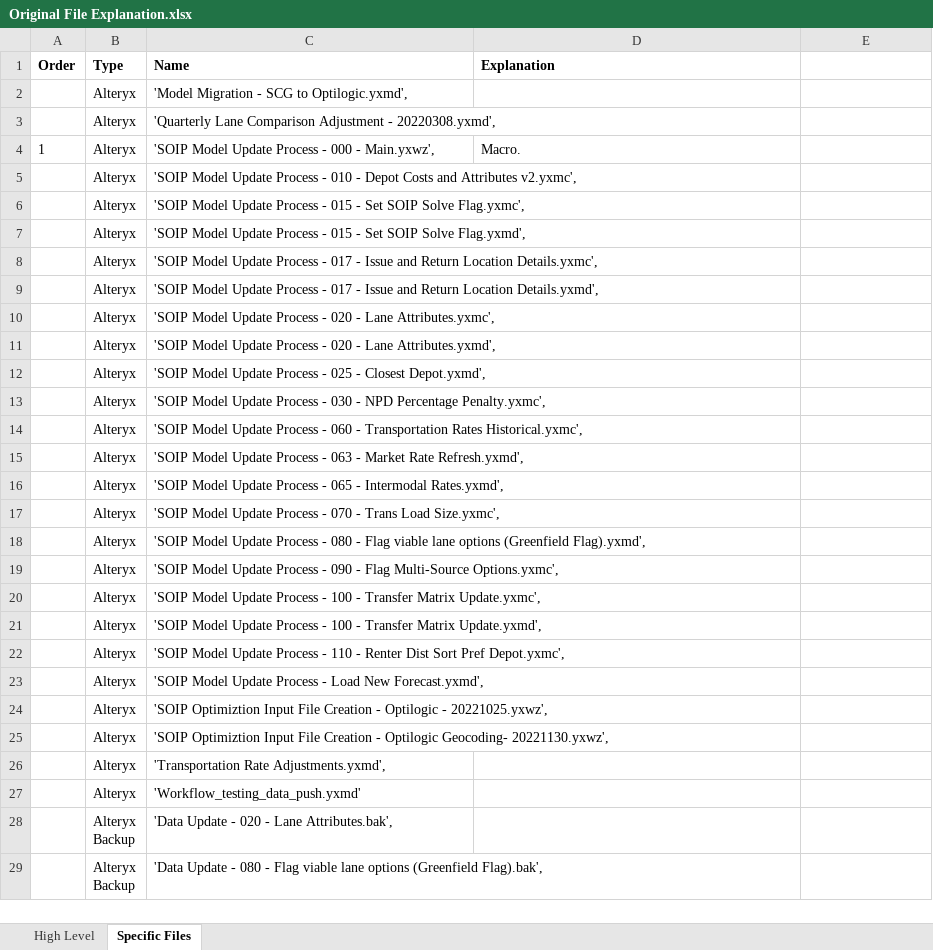
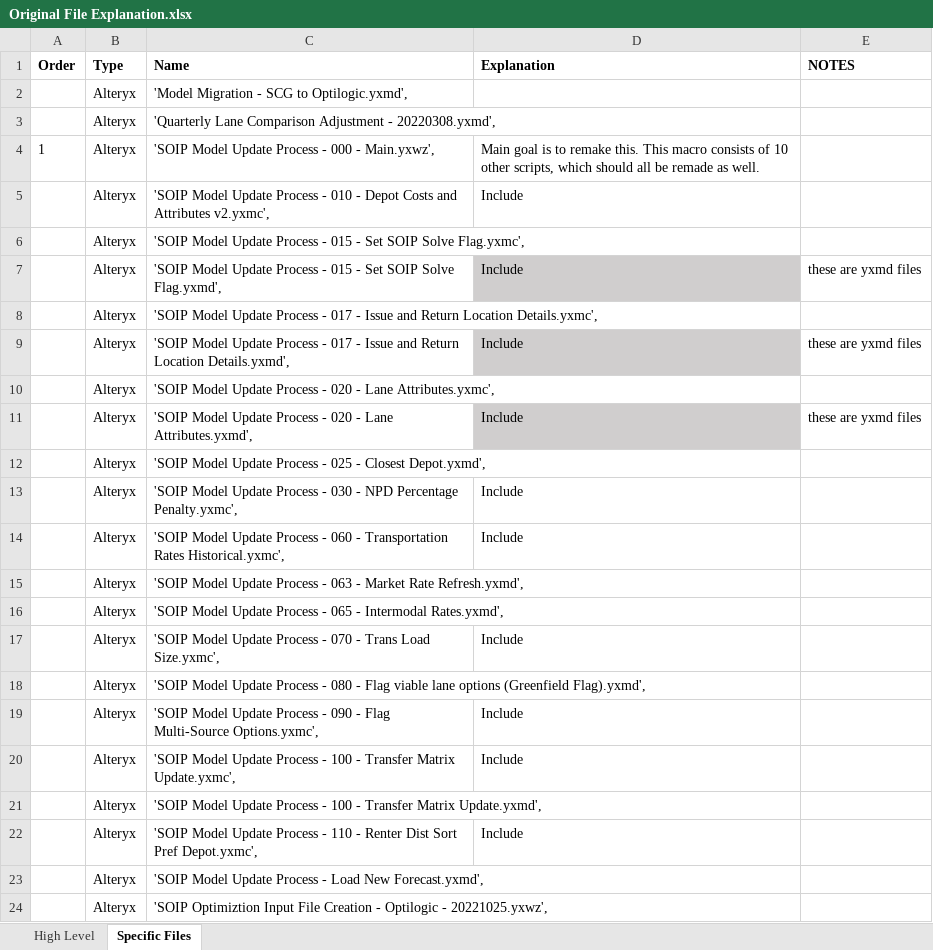
Before and after one commit to gbilleyPeco/soip-workflow-automation, an Excel workbook: docs/Original File Explanation.xlsx, sheet Specific Files, drawn as a sheet; only a part is shown; the shorter side is filled out with more unchanged rows; values as stored, in another font and other column widths than the file's, no borders; the diff names each change by its address in the sheet, - before the commit and + after, or states it on an @@ line.

Commit message:
moving stuff around

```diff
--- a/docs/Original File Explanation.xlsx (sheet Specific Files)
+++ b/docs/Original File Explanation.xlsx (sheet Specific Files)
-E1: (empty)
+E1: NOTES
-D4 (Explanation): Macro.
+D4 (Explanation): Main goal is to remake this. This macro consists of 10 other scripts, which should all be remade as well.
-D5 (Explanation): (empty)
+D5 (Explanation): Include
-D7 (Explanation): (empty)
+D7 (Explanation): Include
-D7 fill: none
+D7 fill: #D0CECE
-E7 (NOTES): (empty)
+E7 (NOTES): these are yxmd files
-D9 (Explanation): (empty)
+D9 (Explanation): Include
-D9 fill: none
+D9 fill: #D0CECE
-E9 (NOTES): (empty)
+E9 (NOTES): these are yxmd files
-D11 (Explanation): (empty)
+D11 (Explanation): Include
-D11 fill: none
+D11 fill: #D0CECE
-E11 (NOTES): (empty)
+E11 (NOTES): these are yxmd files
-D13:D14 (Explanation): (empty)
+D13:D14 (Explanation): Include
-D17 (Explanation): (empty)
+D17 (Explanation): Include
-D19:D20 (Explanation): (empty)
+D19:D20 (Explanation): Include
-D22 (Explanation): (empty)
+D22 (Explanation): Include
```
